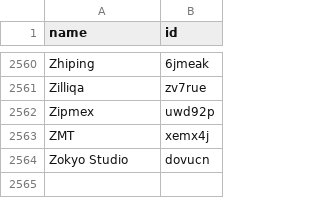
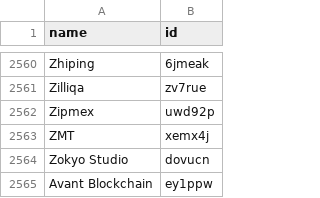
Before and after one commit to ev3-team/adapters, a CSV file: scripts/data/DePIN-Investors.csv, drawn as a sheet; only a part is shown, gaps mark what is left out; the diff names each change by its address in the sheet, - before the commit and + after, or states it on an @@ line.

```diff
--- a/scripts/data/DePIN-Investors.csv
+++ b/scripts/data/DePIN-Investors.csv
+row 2565: Avant Blockchain | ey1ppw
```
Also changed, not shown: 1 other file.
